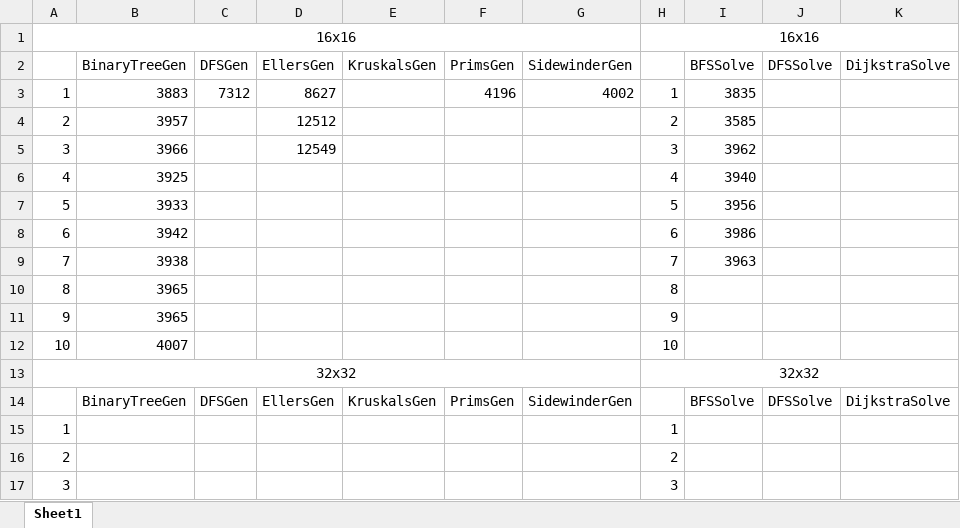
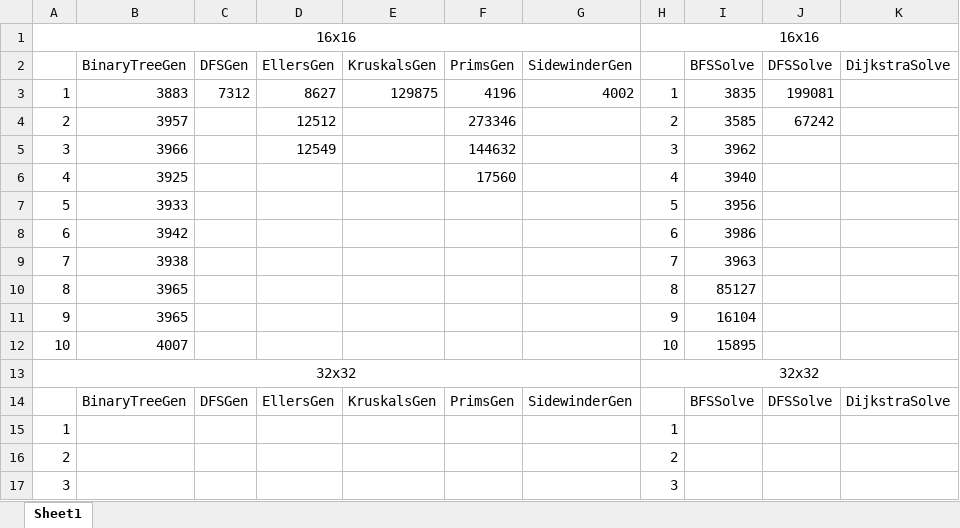
Before and after one commit to Daocuong-main/MazeJava, an Excel workbook: src/main/java/time/Time.xlsx, sheet Sheet1, drawn as a sheet; only a part is shown; values as stored, in another font and other column widths than the file's, no borders; the diff names each change by its address in the sheet, - before the commit and + after, or states it on an @@ line.

```diff
--- a/src/main/java/time/Time.xlsx (sheet Sheet1)
+++ b/src/main/java/time/Time.xlsx (sheet Sheet1)
-E3: (empty)
+E3: 129875
-J3: (empty)
+J3: 199081
-F4: (empty)
+F4: 273346
-J4: (empty)
+J4: 67242
-F5: (empty)
+F5: 144632
-F6: (empty)
+F6: 17560
-I10: (empty)
+I10: 85127
-I11: (empty)
+I11: 16104
-I12: (empty)
+I12: 15895
```
Also changed, not shown: 9 other files.
